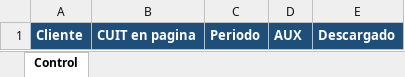
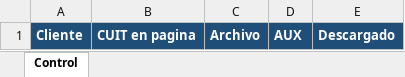
Before and after one commit to abustosp/BOT-Descarga-CCMA, an Excel workbook: Control descarga CCMA.xlsx, sheet Control, drawn as a sheet; values as stored, in another font and other column widths than the file's, no borders; the diff names each change by its address in the sheet, - before the commit and + after, or states it on an @@ line.

Commit message:
Update: Excel Title

```diff
--- a/Control descarga CCMA.xlsx (sheet Control)
+++ b/Control descarga CCMA.xlsx (sheet Control)
-C1: Periodo
+C1: Archivo
```
